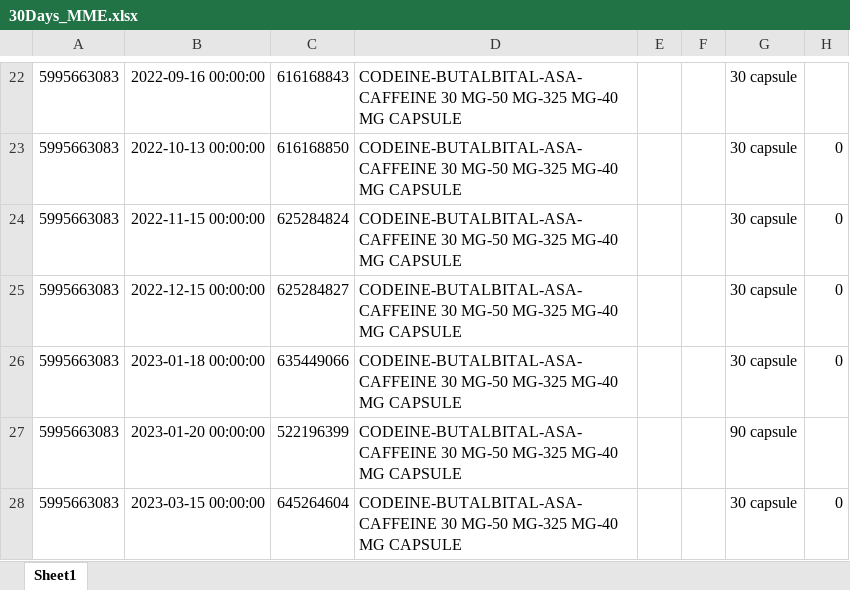
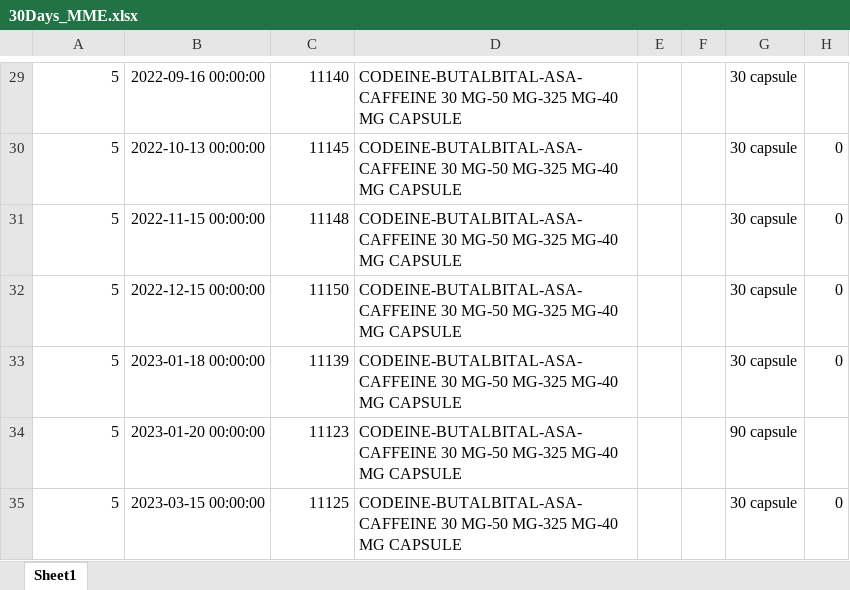
Before and after one commit to yhgao0401/MME_calculation, an Excel workbook: 30Days_MME.xlsx, sheet Sheet1, drawn as a sheet; only a part is shown, gaps mark what is left out; values as stored, in another font and other column widths than the file's, no borders; addresses are those after the commit; the diff covers the shown part only; the diff names each change by its address in the sheet, - before the commit and + after, or states it on an @@ line.

```diff
--- a/30Days_MME.xlsx (sheet Sheet1)
+++ b/30Days_MME.xlsx (sheet Sheet1)
-A29:A35: 5995663083
+A29:A35: 5
-C29: 616168843
+C29: 11140
-C30: 616168850
+C30: 11145
-C31: 625284824
+C31: 11148
-C32: 625284827
+C32: 11150
-C33: 635449066
+C33: 11139
-C34: 522196399
+C34: 11123
-C35: 645264604
+C35: 11125
```
Also changed, not shown: 8 added rows, 8 removed rows and 160 edited cells elsewhere in this sheet, 90Days_MME.xlsx, Prescription_sample.xlsx.
